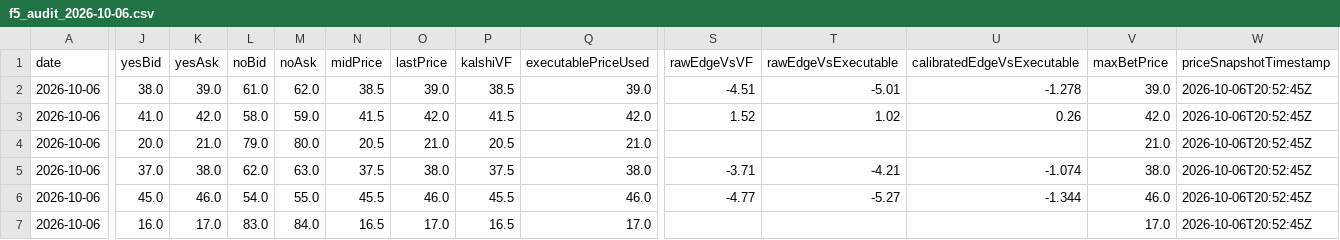
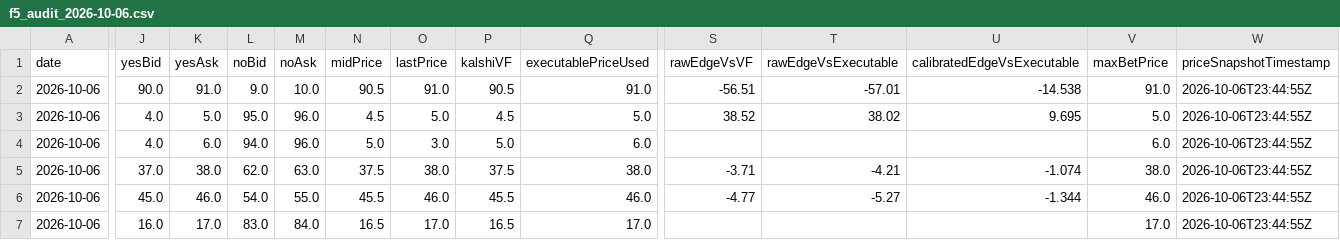
Before and after one commit to chmoses98/edge-finder-api, a CSV file: data/f5_audit_2026-10-06.csv, drawn as a sheet; only a part is shown, gaps mark what is left out; the diff names each change by its address in the sheet, - before the commit and + after, or states it on an @@ line.

```diff
--- a/data/f5_audit_2026-10-06.csv
+++ b/data/f5_audit_2026-10-06.csv
-J2 (yesBid): 38.0
+J2 (yesBid): 90.0
-K2 (yesAsk): 39.0
+K2 (yesAsk): 91.0
-L2 (noBid): 61.0
+L2 (noBid): 9.0
-M2 (noAsk): 62.0
+M2 (noAsk): 10.0
-N2 (midPrice): 38.5
+N2 (midPrice): 90.5
-O2 (lastPrice): 39.0
+O2 (lastPrice): 91.0
-P2 (kalshiVF): 38.5
+P2 (kalshiVF): 90.5
-Q2 (executablePriceUsed): 39.0
+Q2 (executablePriceUsed): 91.0
-S2 (rawEdgeVsVF): -4.51
+S2 (rawEdgeVsVF): -56.51
-T2 (rawEdgeVsExecutable): -5.01
+T2 (rawEdgeVsExecutable): -57.01
-U2 (calibratedEdgeVsExecutable): -1.278
+U2 (calibratedEdgeVsExecutable): -14.538
-V2 (maxBetPrice): 39.0
+V2 (maxBetPrice): 91.0
-W2:W7 (priceSnapshotTimestamp): 2026-10-06T20:52:45Z
+W2:W7 (priceSnapshotTimestamp): 2026-10-06T23:44:55Z
-J3 (yesBid): 41.0
+J3 (yesBid): 4.0
-K3 (yesAsk): 42.0
+K3 (yesAsk): 5.0
-L3 (noBid): 58.0
+L3 (noBid): 95.0
-M3 (noAsk): 59.0
+M3 (noAsk): 96.0
-N3 (midPrice): 41.5
+N3 (midPrice): 4.5
-O3 (lastPrice): 42.0
+O3 (lastPrice): 5.0
-P3 (kalshiVF): 41.5
+P3 (kalshiVF): 4.5
-Q3 (executablePriceUsed): 42.0
+Q3 (executablePriceUsed): 5.0
-S3 (rawEdgeVsVF): 1.52
+S3 (rawEdgeVsVF): 38.52
-T3 (rawEdgeVsExecutable): 1.02
+T3 (rawEdgeVsExecutable): 38.02
-U3 (calibratedEdgeVsExecutable): 0.26
+U3 (calibratedEdgeVsExecutable): 9.695
-V3 (maxBetPrice): 42.0
+V3 (maxBetPrice): 5.0
-J4 (yesBid): 20.0
+J4 (yesBid): 4.0
-K4 (yesAsk): 21.0
+K4 (yesAsk): 6.0
-L4 (noBid): 79.0
+L4 (noBid): 94.0
-M4 (noAsk): 80.0
+M4 (noAsk): 96.0
-N4 (midPrice): 20.5
+N4 (midPrice): 5.0
-O4 (lastPrice): 21.0
+O4 (lastPrice): 3.0
-P4 (kalshiVF): 20.5
+P4 (kalshiVF): 5.0
-Q4 (executablePriceUsed): 21.0
+Q4 (executablePriceUsed): 6.0
-V4 (maxBetPrice): 21.0
+V4 (maxBetPrice): 6.0
```
Also changed, not shown: data/lineup_audit_2026-10-06.csv, 27 other files.
